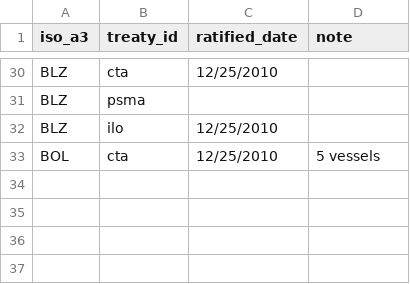
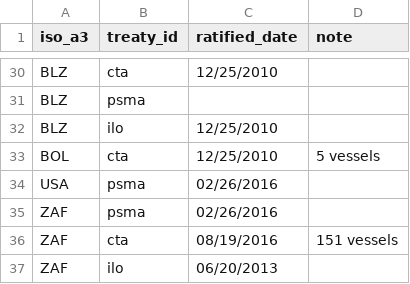
Before and after one commit to pewtrusts/cape-town, a CSV file: src/data/countries_new.csv, drawn as a sheet; only a part is shown, gaps mark what is left out; the diff names each change by its address in the sheet, - before the commit and + after, or states it on an @@ line.

Commit message:
Adds USA and ZAF to test data; removes borders on map

```diff
--- a/src/data/countries_new.csv
+++ b/src/data/countries_new.csv
+row 34: USA | psma | 02/26/2016
+row 35: ZAF | psma | 02/26/2016
+row 36: ZAF | cta | 08/19/2016 | 151 vessels
+row 37: ZAF | ilo | 06/20/2013
```
Also changed, not shown: 2 other files.
